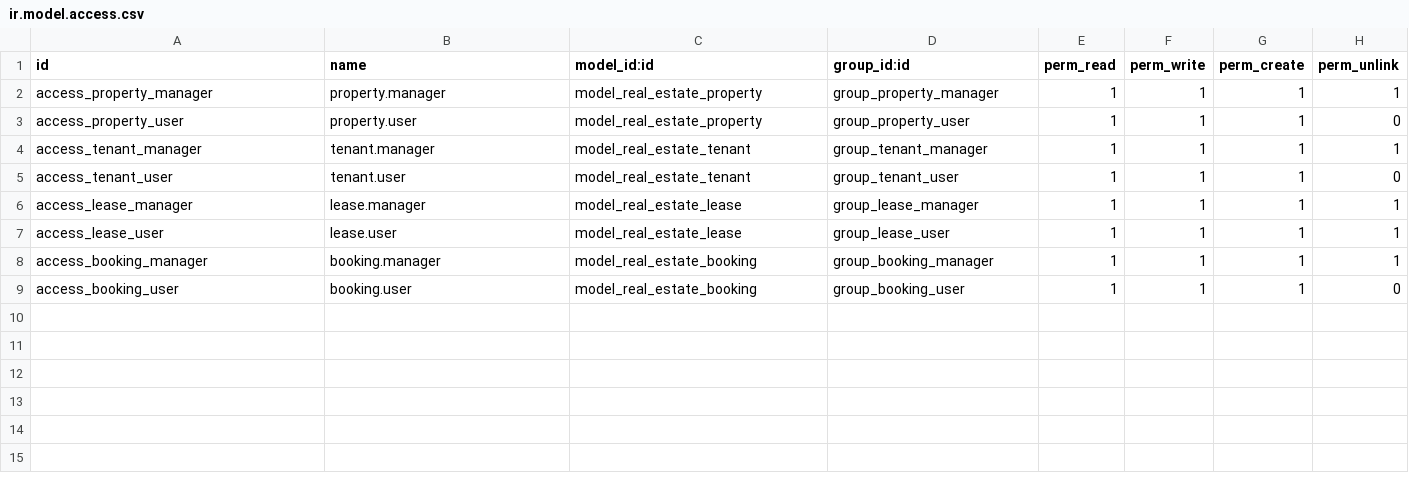
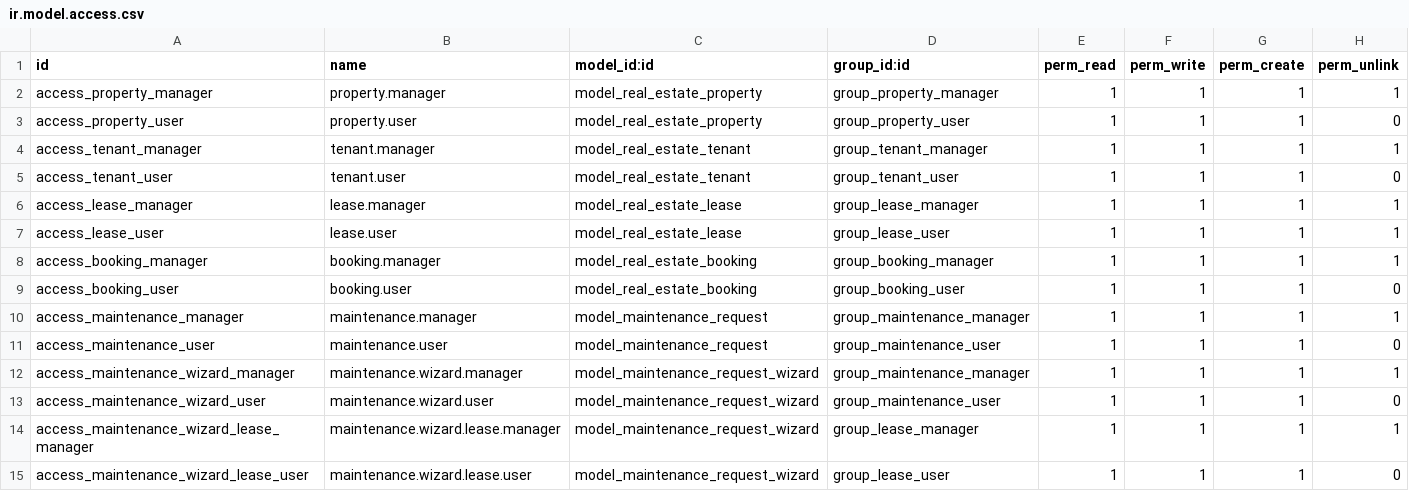
Before and after one commit to maitAMER/Real-state-project, a CSV file: real_estate/security/ir.model.access.csv, drawn as a sheet; the diff names each change by its address in the sheet, - before the commit and + after, or states it on an @@ line.

Commit message:
add wizard

```diff
--- a/real_estate/security/ir.model.access.csv
+++ b/real_estate/security/ir.model.access.csv
+row 10: access_maintenance_manager | maintenance.manager | model_maintenance_request | group_maintenance_manager | 1 | 1 | 1 | 1
+row 11: access_maintenance_user | maintenance.user | model_maintenance_request | group_maintenance_user | 1 | 1 | 1 | 0
+row 12: access_maintenance_wizard_manager | maintenance.wizard.manager | model_maintenance_request_wizard | group_maintenance_manager | 1 | 1 | 1 | 1
+row 13: access_maintenance_wizard_user | maintenance.wizard.user | model_maintenance_request_wizard | group_maintenance_user | 1 | 1 | 1 | 0
+row 14: access_maintenance_wizard_lease_manager | maintenance.wizard.lease.manager | model_maintenance_request_wizard | group_lease_manager | 1 | 1 | 1 | 1
+row 15: access_maintenance_wizard_lease_user | maintenance.wizard.lease.user | model_maintenance_request_wizard | group_lease_user | 1 | 1 | 1 | 0
```
Also changed, not shown: 14 other files.
